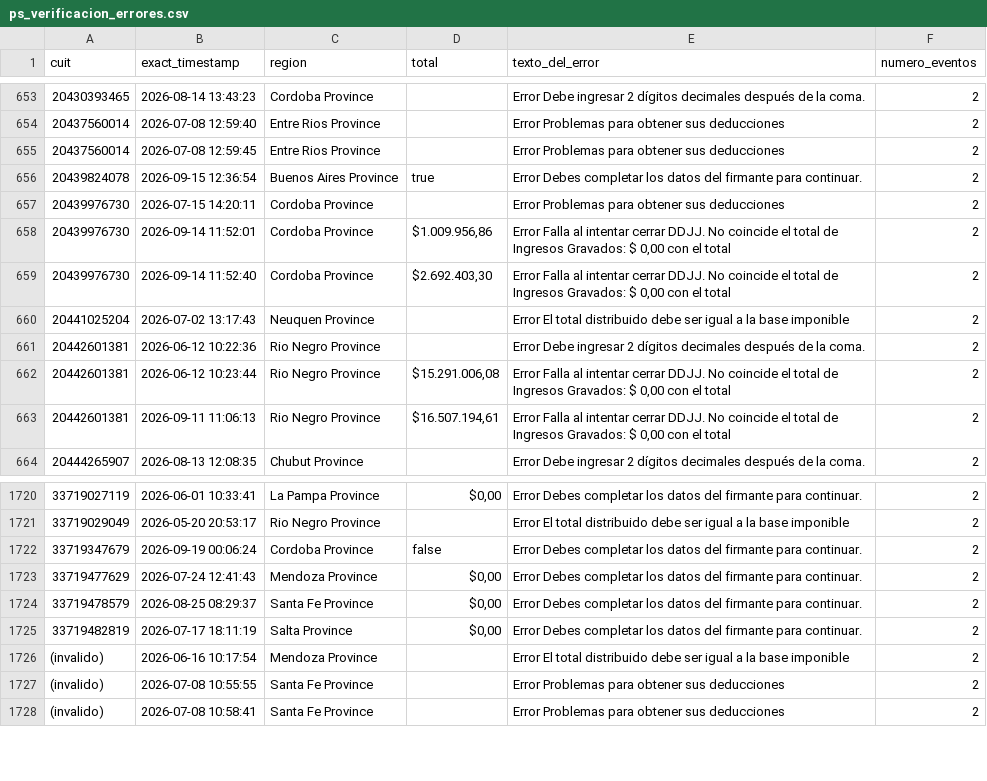
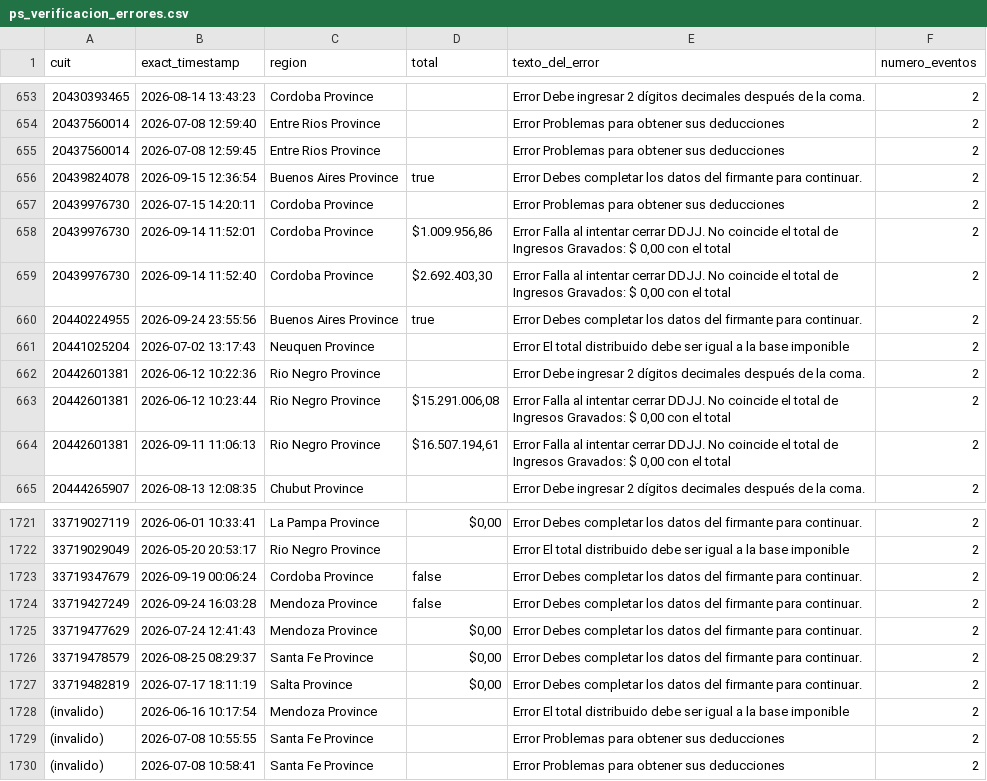
Before and after one commit to framirez-comarb/ps-verificacion-comarb, a CSV file: ps_verificacion_errores.csv, drawn as a sheet; only a part is shown, gaps mark what is left out.

```diff
--- a/ps_verificacion_errores.csv
+++ b/ps_verificacion_errores.csv
@@ -659,2 +659,3 @@
 20439976730,2026-09-14 11:52:40,Cordoba Province,"$2.692.403,30","Error Falla al intentar cerrar DDJJ. No coincide el total de Ingresos Gravados: $ 0,00 con el total ",2
+20440224955,2026-09-24 23:55:56,Buenos Aires Province,true,Error Debes completar los datos del firmante para continuar.,2
 20441025204,2026-07-02 13:17:43,Neuquen Province,,Error El total distribuido debe ser igual a la base imponible,2
@@ -1722,2 +1723,3 @@
 33719347679,2026-09-19 00:06:24,Cordoba Province,false,Error Debes completar los datos del firmante para continuar.,2
+33719427249,2026-09-24 16:03:28,Mendoza Province,false,Error Debes completar los datos del firmante para continuar.,2
 33719477629,2026-07-24 12:41:43,Mendoza Province,"$0,00",Error Debes completar los datos del firmante para continuar.,2
```
Also changed, not shown: 4 other files.
